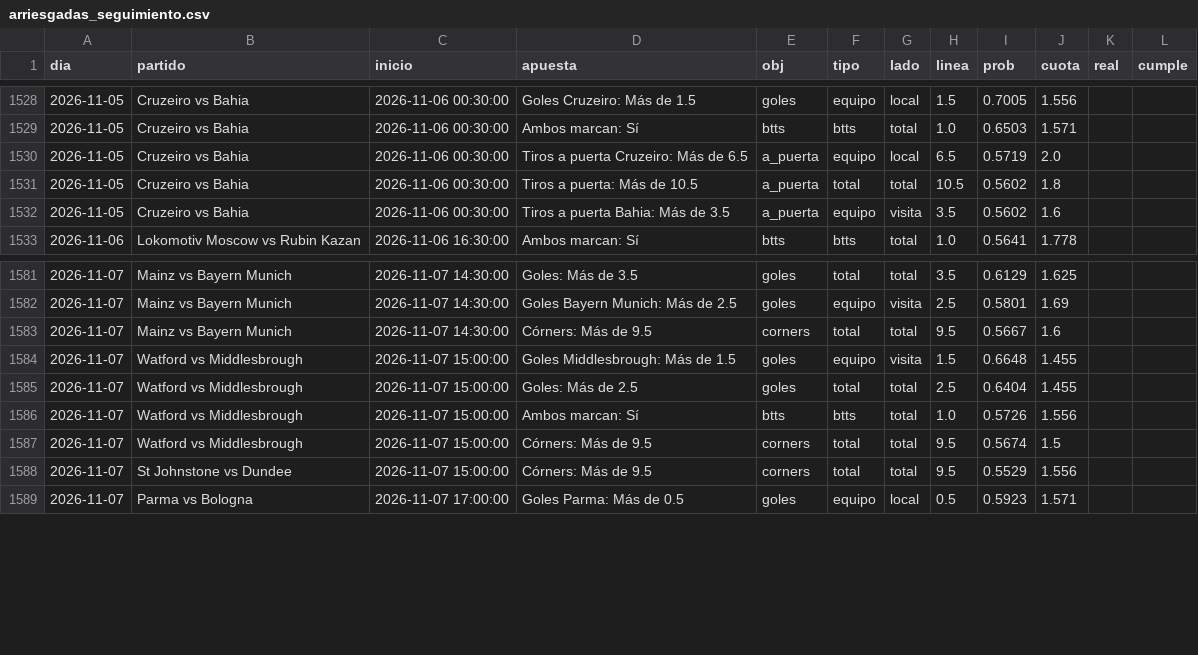
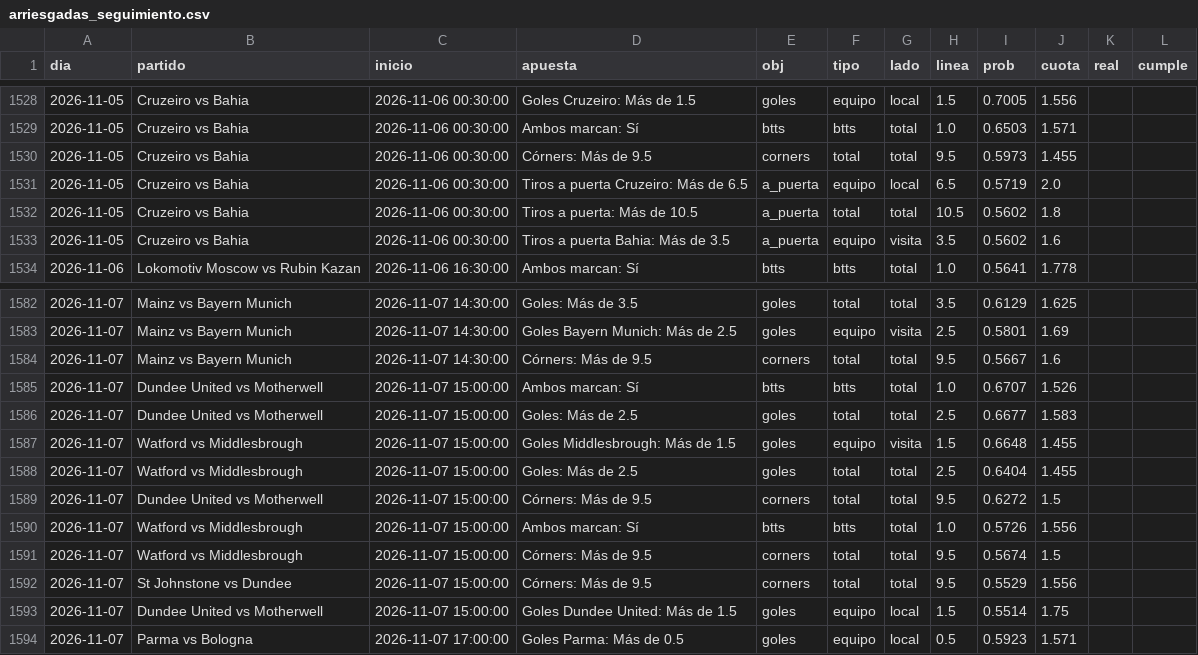
Before and after one commit to HectorMontiel/sharpicks, a CSV file: arriesgadas_seguimiento.csv, drawn as a sheet; only a part is shown, gaps mark what is left out; the diff names each change by its address in the sheet, - before the commit and + after, or states it on an @@ line.

```diff
--- a/arriesgadas_seguimiento.csv
+++ b/arriesgadas_seguimiento.csv
+row 1530: 2026-11-05 | Cruzeiro vs Bahia | 2026-11-06 00:30:00 | Córners: Más de 9.5 | corners | total | total | 9.5 | 0.5973 | 1.455
+row 1585: 2026-11-07 | Dundee United vs Motherwell | 2026-11-07 15:00:00 | Ambos marcan: Sí | btts | btts | total | 1.0 | 0.6707 | 1.526
+row 1586: 2026-11-07 | Dundee United vs Motherwell | 2026-11-07 15:00:00 | Goles: Más de 2.5 | goles | total | total | 2.5 | 0.6677 | 1.583
+row 1589: 2026-11-07 | Dundee United vs Motherwell | 2026-11-07 15:00:00 | Córners: Más de 9.5 | corners | total | total | 9.5 | 0.6272 | 1.5
+row 1593: 2026-11-07 | Dundee United vs Motherwell | 2026-11-07 15:00:00 | Goles Dundee United: Más de 1.5 | goles | equipo | local | 1.5 | 0.5514 | 1.75
```
Also changed, not shown: analisis_seguimiento.csv, historico_itf_vivo.csv, 23 other files.
